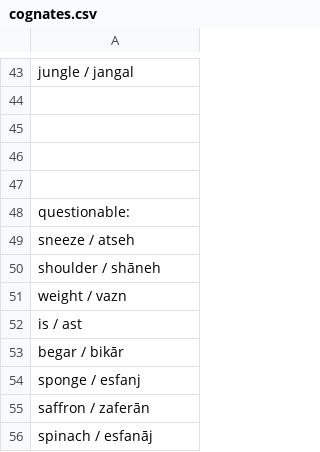
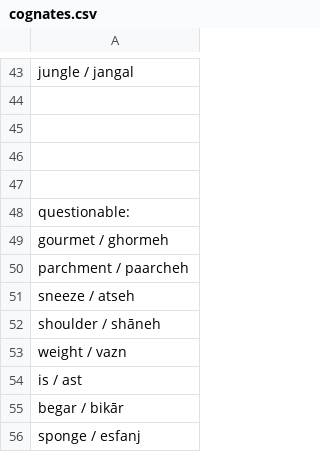
Before and after one commit to hootio/cognates, a CSV file: cognates.csv, drawn as a sheet; only a part is shown, gaps mark what is left out; the shorter side is filled out with more unchanged rows.

Commit message:
Update cognates.csv

```diff
--- a/cognates.csv
+++ b/cognates.csv
@@ -48,2 +48,4 @@ jungle / jangal
 questionable:
+gourmet / ghormeh
+parchment / paarcheh
 sneeze / atseh
```
